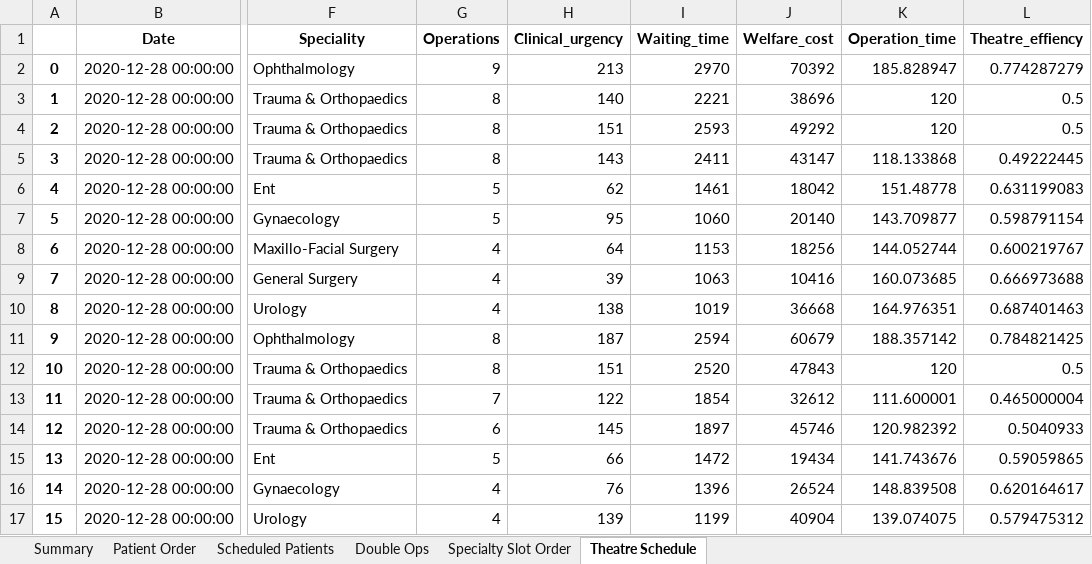
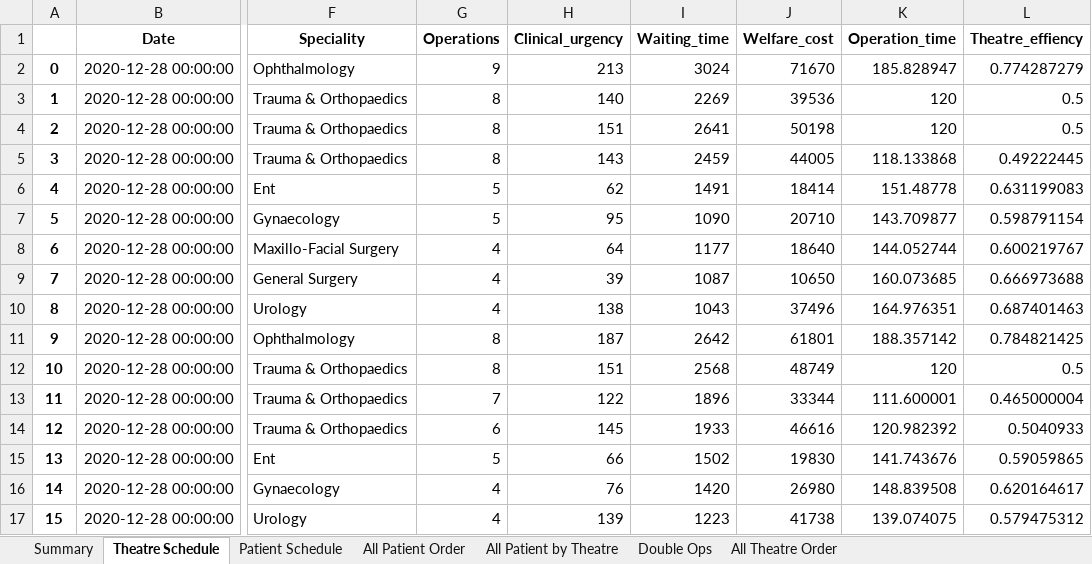
Before and after one commit to achie188/NHS-Surgery, an Excel workbook: V2/Schedule - VOLUME.xlsx, sheet Theatre Schedule, drawn as a sheet; only a part is shown, gaps mark what is left out; values as stored, in another font and other column widths than the file's, no borders; the diff covers the shown part only; the diff names each change by its address in the sheet, - before the commit and + after, or states it on an @@ line.

```diff
--- a/V2/Schedule - VOLUME.xlsx (sheet Theatre Schedule)
+++ b/V2/Schedule - VOLUME.xlsx (sheet Theatre Schedule)
-sheet tab: Scheduled Patients
+sheet tab: Patient Schedule
-sheet tab: Specialty Slot Order
+sheet tab: All Patient by Theatre
-sheet tab: Patient Order
+sheet tab: All Patient Order
+sheet tab: All Theatre Order
@@ sheet tab order changed: Summary | Theatre Schedule | Patient Schedule | All Patient Order | All Patient by Theatre | Double Ops | All Theatre Order @@
-I2 (Waiting_time): 2970
+I2 (Waiting_time): 3024
-J2 (Welfare_cost): 70392
+J2 (Welfare_cost): 71670
-I3 (Waiting_time): 2221
+I3 (Waiting_time): 2269
-J3 (Welfare_cost): 38696
+J3 (Welfare_cost): 39536
-I4 (Waiting_time): 2593
+I4 (Waiting_time): 2641
-J4 (Welfare_cost): 49292
+J4 (Welfare_cost): 50198
-I5 (Waiting_time): 2411
+I5 (Waiting_time): 2459
-J5 (Welfare_cost): 43147
+J5 (Welfare_cost): 44005
-I6 (Waiting_time): 1461
+I6 (Waiting_time): 1491
-J6 (Welfare_cost): 18042
+J6 (Welfare_cost): 18414
-I7 (Waiting_time): 1060
+I7 (Waiting_time): 1090
-J7 (Welfare_cost): 20140
+J7 (Welfare_cost): 20710
-I8 (Waiting_time): 1153
+I8 (Waiting_time): 1177
-J8 (Welfare_cost): 18256
+J8 (Welfare_cost): 18640
-I9 (Waiting_time): 1063
+I9 (Waiting_time): 1087
-J9 (Welfare_cost): 10416
+J9 (Welfare_cost): 10650
-I10 (Waiting_time): 1019
+I10 (Waiting_time): 1043
-J10 (Welfare_cost): 36668
+J10 (Welfare_cost): 37496
-I11 (Waiting_time): 2594
+I11 (Waiting_time): 2642
-J11 (Welfare_cost): 60679
+J11 (Welfare_cost): 61801
-I12 (Waiting_time): 2520
+I12 (Waiting_time): 2568
-J12 (Welfare_cost): 47843
+J12 (Welfare_cost): 48749
-I13 (Waiting_time): 1854
+I13 (Waiting_time): 1896
-J13 (Welfare_cost): 32612
+J13 (Welfare_cost): 33344
-I14 (Waiting_time): 1897
+I14 (Waiting_time): 1933
-J14 (Welfare_cost): 45746
+J14 (Welfare_cost): 46616
-I15 (Waiting_time): 1472
+I15 (Waiting_time): 1502
-J15 (Welfare_cost): 19434
+J15 (Welfare_cost): 19830
-I16 (Waiting_time): 1396
+I16 (Waiting_time): 1420
-J16 (Welfare_cost): 26524
+J16 (Welfare_cost): 26980
-I17 (Waiting_time): 1199
+I17 (Waiting_time): 1223
-J17 (Welfare_cost): 40904
+J17 (Welfare_cost): 41738
```
Also changed, not shown: 148 edited cells elsewhere in this sheet, sheet All Patient by Theatre, sheet Patient Schedule, sheet Double Ops, sheet Summary, V2/Input.xlsx, V2/Schedule - CLINICAL EFFICIENCY.xlsx, 13 other files.
